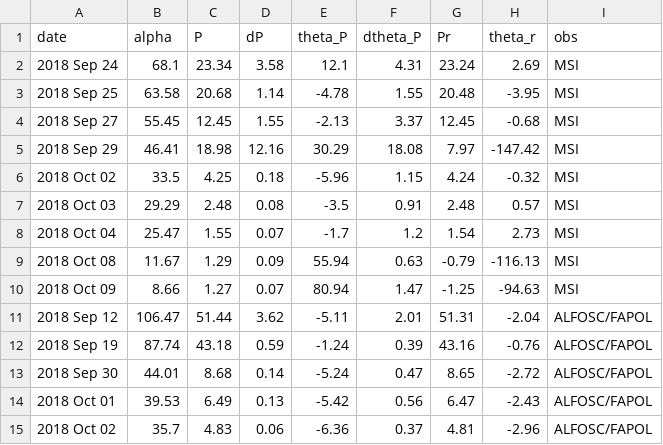
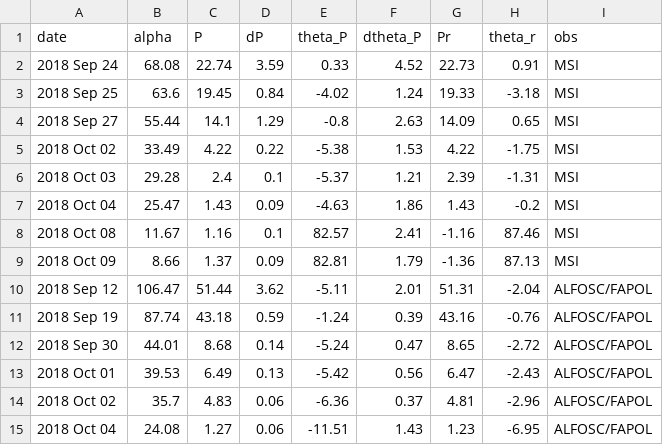
Before and after one commit to ysBach/IshiguroM_etal_155140_2005UD, a CSV file: polarimetry/data/pol_ud_data.csv, drawn as a sheet; only a part is shown; the shorter side is filled out with more unchanged rows.

Commit message:
update based on the updated data (1st revision)

```diff
--- a/polarimetry/data/pol_ud_data.csv
+++ b/polarimetry/data/pol_ud_data.csv
@@ -1,11 +1,10 @@
 date,alpha,P,dP,theta_P,dtheta_P,Pr,theta_r,obs
-2018 Sep 24,68.1,23.34,3.58,12.1,4.31,23.24,2.69,MSI
-2018 Sep 25,63.58,20.68,1.14,-4.78,1.55,20.48,-3.95,MSI
-2018 Sep 27,55.45,12.45,1.55,-2.13,3.37,12.45,-0.68,MSI
-2018 Sep 29,46.41,18.98,12.16,30.29,18.08,7.97,-147.42,MSI
-2018 Oct 02,33.5,4.25,0.18,-5.96,1.15,4.24,-0.32,MSI
-2018 Oct 03,29.29,2.48,0.08,-3.5,0.91,2.48,0.57,MSI
-2018 Oct 04,25.47,1.55,0.07,-1.7,1.2,1.54,2.73,MSI
-2018 Oct 08,11.67,1.29,0.09,55.94,0.63,-0.79,-116.13,MSI
-2018 Oct 09,8.66,1.27,0.07,80.94,1.47,-1.25,-94.63,MSI
+2018 Sep 24,68.08,22.74,3.59,0.33,4.52,22.73,0.91,MSI
+2018 Sep 25,63.6,19.45,0.84,-4.02,1.24,19.33,-3.18,MSI
+2018 Sep 27,55.44,14.1,1.29,-0.8,2.63,14.09,0.65,MSI
+2018 Oct 02,33.49,4.22,0.22,-5.38,1.53,4.22,-1.75,MSI
+2018 Oct 03,29.28,2.4,0.1,-5.37,1.21,2.39,-1.31,MSI
+2018 Oct 04,25.47,1.43,0.09,-4.63,1.86,1.43,-0.2,MSI
+2018 Oct 08,11.67,1.16,0.1,82.57,2.41,-1.16,87.46,MSI
+2018 Oct 09,8.66,1.37,0.09,82.81,1.79,-1.36,87.13,MSI
 2018 Sep 12,106.47,51.44,3.62,-5.11,2.01,51.31,-2.04,ALFOSC/FAPOL
```
Also changed, not shown: 25 other files.
